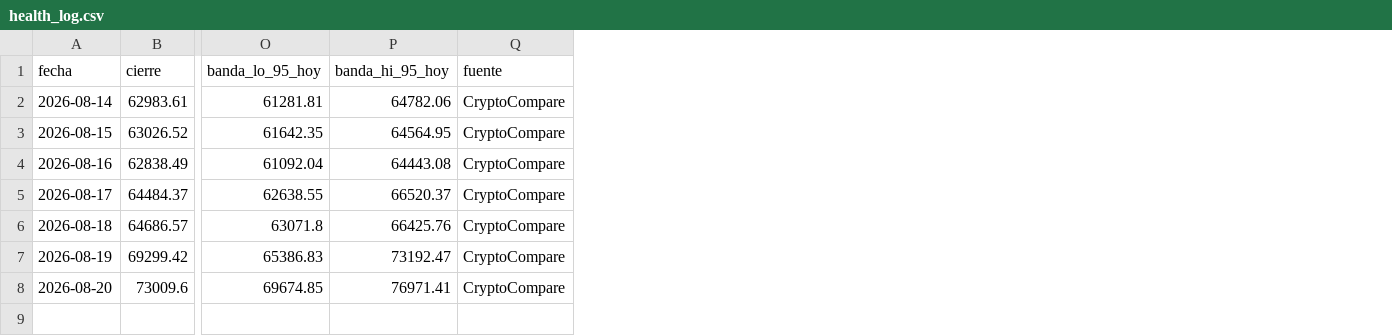
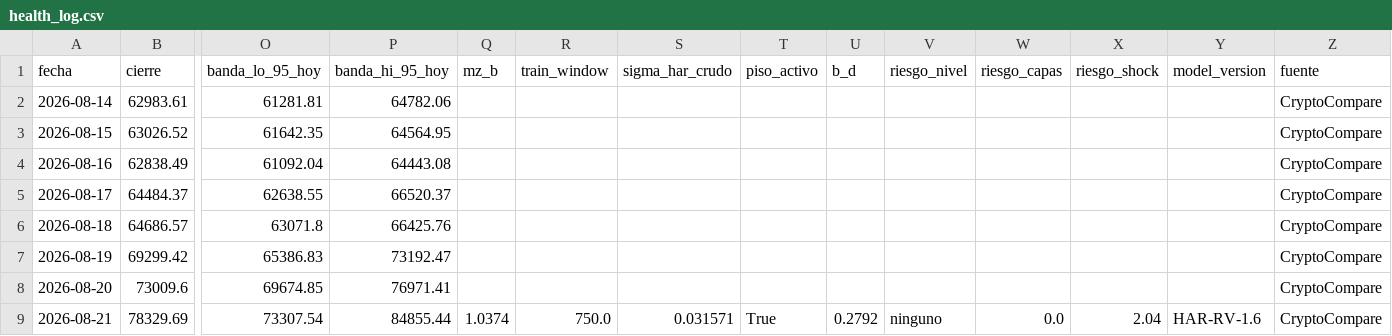
Before and after one commit to jwhinds74/btc-risk-bands, a CSV file: monitoring/health_log.csv, drawn as a sheet; only a part is shown, gaps mark what is left out; rows hold the shown columns only; the diff names each change by its address in the sheet, - before the commit and + after, or states it on an @@ line.

Commit message:
monitor: 2026-08-22

```diff
--- a/monitoring/health_log.csv
+++ b/monitoring/health_log.csv
+column Q (mz_b), empty
+column R (train_window), empty
+column S (sigma_har_crudo), empty
+column T (piso_activo), empty
+column U (b_d), empty
+column V (riesgo_nivel), empty
+column W (riesgo_capas), empty
+column X (riesgo_shock), empty
+column Y (model_version), empty
+row 9: 2026-08-21 | 78329.69 | 73307.54 | 84855.44 | 1.0374 | 750.0 | 0.031571 | True | 0.2792 | ninguno | 0.0 | 2.04 | HAR-RV-1.6 | CryptoCompare
```
Also changed, not shown: btc_ohlcv_cache.csv, 1 other file.
